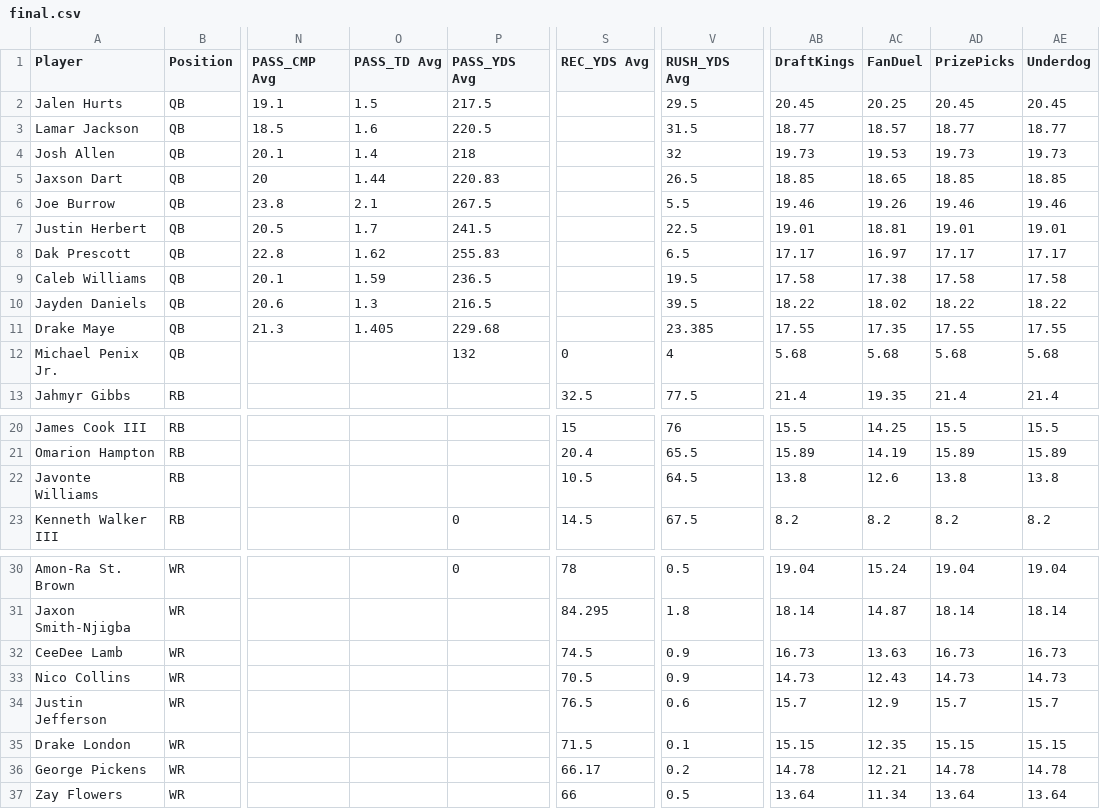
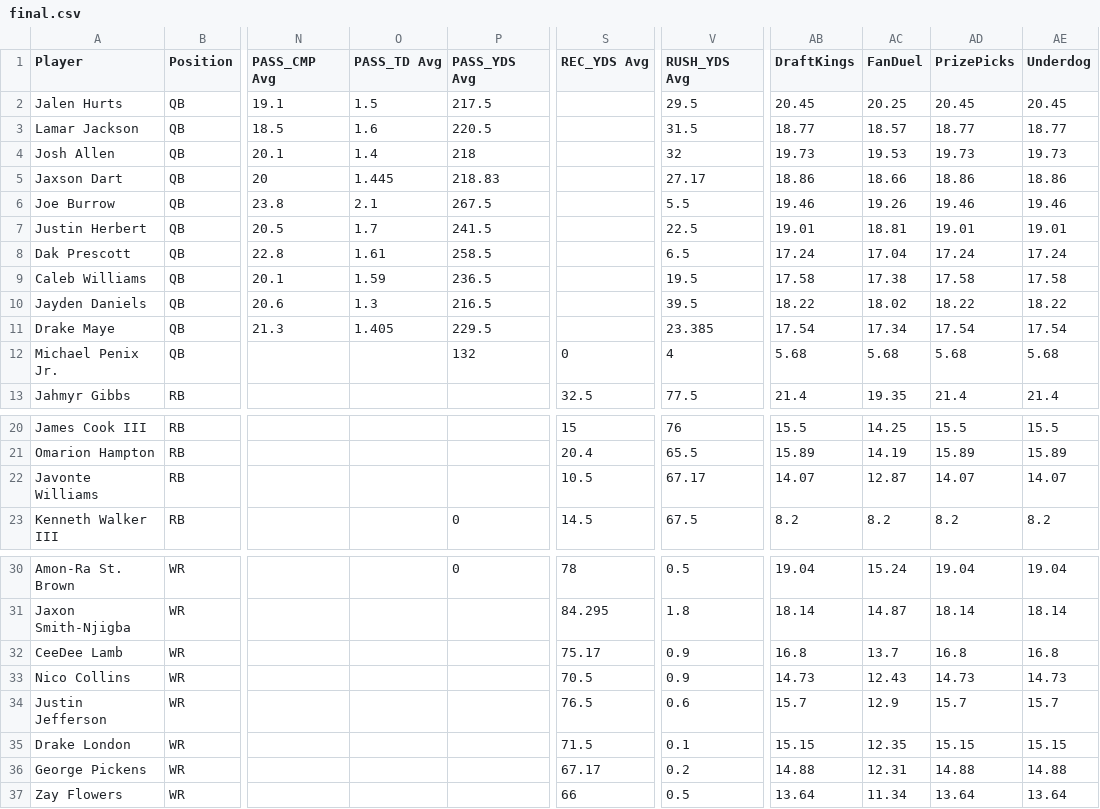
Before and after one commit to 925Sports/925Sports-nfl-dfs-data, a CSV file: final.csv, drawn as a sheet; only a part is shown, gaps mark what is left out; the diff names each change by its address in the sheet, - before the commit and + after, or states it on an @@ line.

```diff
--- a/final.csv
+++ b/final.csv
-O5 (PASS_TD Avg): 1.44
+O5 (PASS_TD Avg): 1.445
-P5 (PASS_YDS Avg): 220.83
+P5 (PASS_YDS Avg): 218.83
-V5 (RUSH_YDS Avg): 26.5
+V5 (RUSH_YDS Avg): 27.17
-AB5 (DraftKings): 18.85
+AB5 (DraftKings): 18.86
-AC5 (FanDuel): 18.65
+AC5 (FanDuel): 18.66
-AD5 (PrizePicks): 18.85
+AD5 (PrizePicks): 18.86
-AE5 (Underdog): 18.85
+AE5 (Underdog): 18.86
-O8 (PASS_TD Avg): 1.62
+O8 (PASS_TD Avg): 1.61
-P8 (PASS_YDS Avg): 255.83
+P8 (PASS_YDS Avg): 258.5
-AB8 (DraftKings): 17.17
+AB8 (DraftKings): 17.24
-AC8 (FanDuel): 16.97
+AC8 (FanDuel): 17.04
-AD8 (PrizePicks): 17.17
+AD8 (PrizePicks): 17.24
-AE8 (Underdog): 17.17
+AE8 (Underdog): 17.24
-P11 (PASS_YDS Avg): 229.68
+P11 (PASS_YDS Avg): 229.5
-AB11 (DraftKings): 17.55
+AB11 (DraftKings): 17.54
-AC11 (FanDuel): 17.35
+AC11 (FanDuel): 17.34
-AD11 (PrizePicks): 17.55
+AD11 (PrizePicks): 17.54
-AE11 (Underdog): 17.55
+AE11 (Underdog): 17.54
-V22 (RUSH_YDS Avg): 64.5
+V22 (RUSH_YDS Avg): 67.17
-AB22 (DraftKings): 13.8
+AB22 (DraftKings): 14.07
-AC22 (FanDuel): 12.6
+AC22 (FanDuel): 12.87
-AD22 (PrizePicks): 13.8
+AD22 (PrizePicks): 14.07
-AE22 (Underdog): 13.8
+AE22 (Underdog): 14.07
-S32 (REC_YDS Avg): 74.5
+S32 (REC_YDS Avg): 75.17
-AB32 (DraftKings): 16.73
+AB32 (DraftKings): 16.8
-AC32 (FanDuel): 13.63
+AC32 (FanDuel): 13.7
-AD32 (PrizePicks): 16.73
+AD32 (PrizePicks): 16.8
-AE32 (Underdog): 16.73
+AE32 (Underdog): 16.8
-S36 (REC_YDS Avg): 66.17
+S36 (REC_YDS Avg): 67.17
-AB36 (DraftKings): 14.78
+AB36 (DraftKings): 14.88
-AC36 (FanDuel): 12.21
+AC36 (FanDuel): 12.31
-AD36 (PrizePicks): 14.78
+AD36 (PrizePicks): 14.88
-AE36 (Underdog): 14.78
+AE36 (Underdog): 14.88
```
Also changed, not shown: players.csv, 1 other file.
